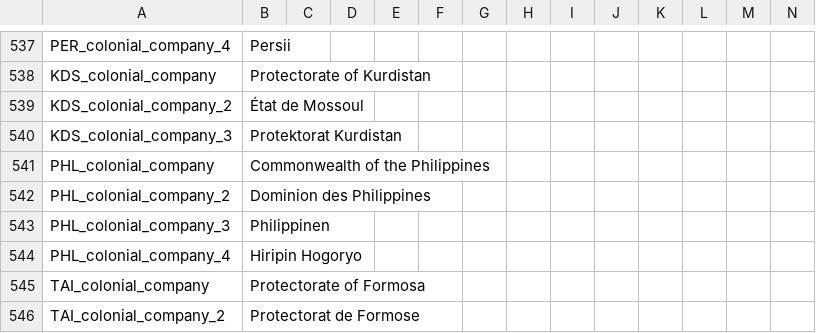
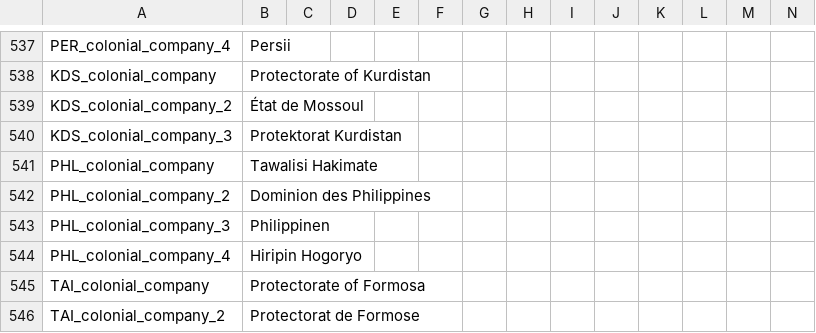
Before and after one commit to vimpelis/The-Komneniad, a CSV file: The Komneniad/localisation/Colonial_country_names.csv, drawn as a sheet; only a part is shown, gaps mark what is left out.

```diff
--- a/The Komneniad/localisation/Colonial_country_names.csv
+++ b/The Komneniad/localisation/Colonial_country_names.csv
@@ -540,3 +540,3 @@ KDS_colonial_company_2;État de Mossoul;;;;;;;;;;;;;
 KDS_colonial_company_3;Protektorat Kurdistan;;;;;;;;;;;;;
-PHL_colonial_company;Commonwealth of the Philippines;;;;;;;;;;;;;
+PHL_colonial_company;Tawalisi Hakimate;;;;;;;;;;;;;
 PHL_colonial_company_2;Dominion des Philippines;;;;;;;;;;;;;
```
Also changed, not shown: The Komneniad/localisation/00_GSG_modifiers.csv, The Komneniad/localisation/00_HPM_countries.csv, 20 other files.
